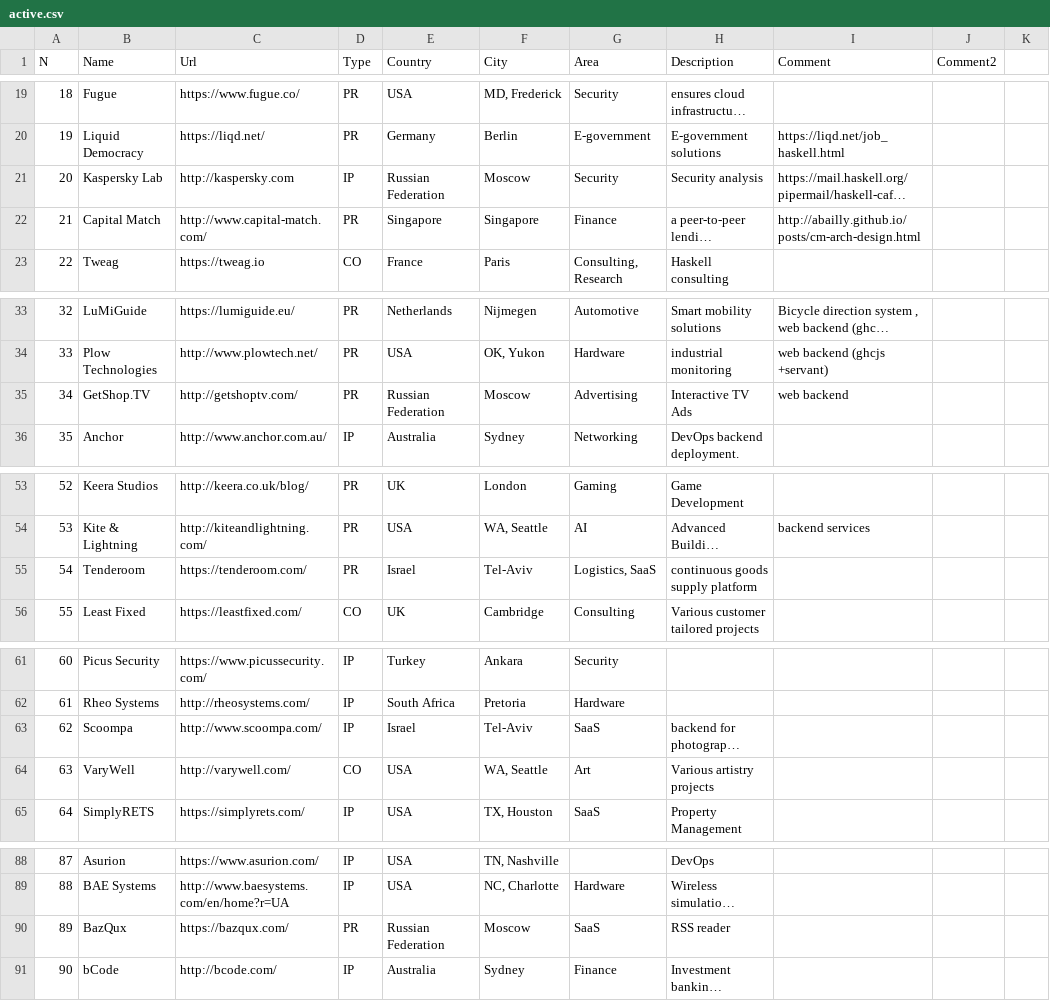
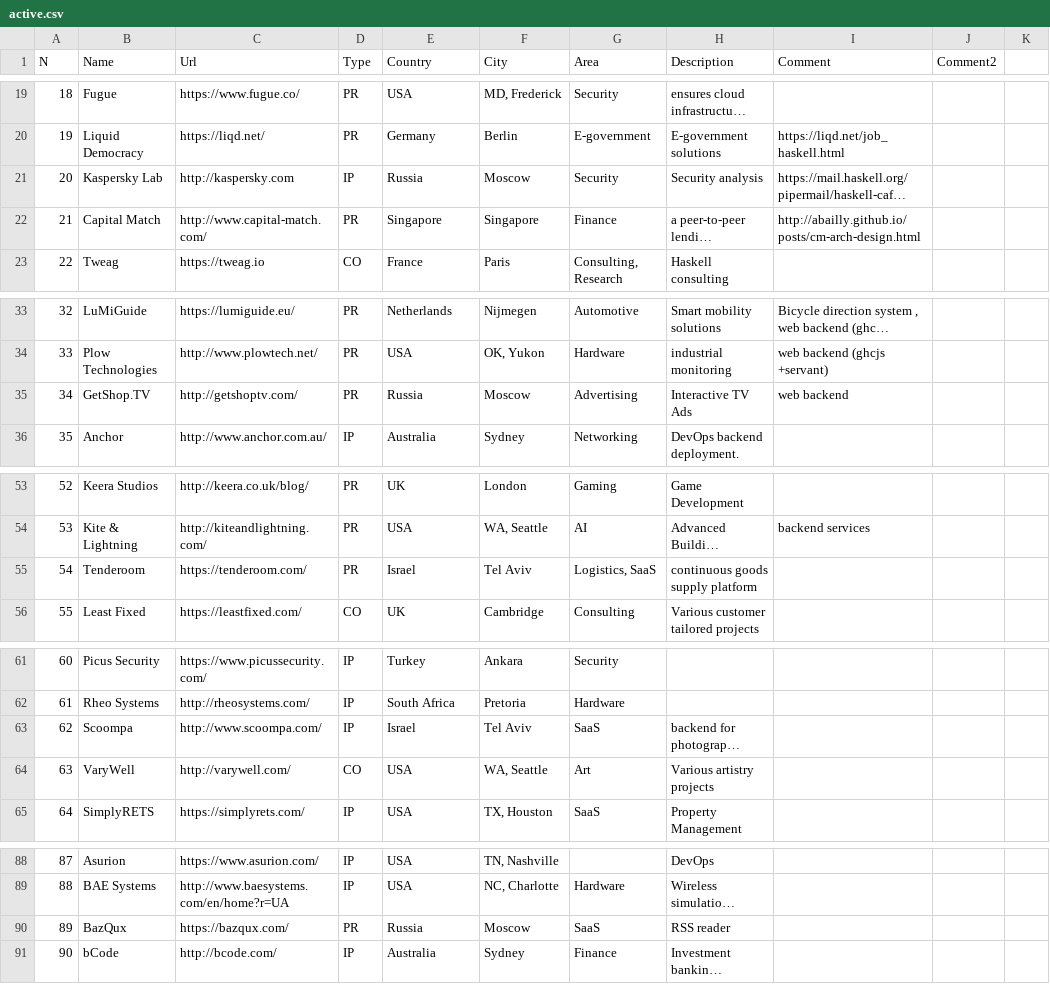
Before and after one commit to sigrlami/haskellcosm, a CSV file: companies/active.csv, drawn as a sheet; only a part is shown, gaps mark what is left out; long unchanged cells end in …; the diff covers the shown part only; the diff names each change by its address in the sheet, - before the commit and + after, or states it on an @@ line.

```diff
--- a/companies/active.csv
+++ b/companies/active.csv
-E21 (Country): Russian Federation
+E21 (Country): Russia
-E35 (Country): Russian Federation
+E35 (Country): Russia
-F55 (City): Tel-Aviv
+F55 (City): Tel Aviv
-F63 (City): Tel-Aviv
+F63 (City): Tel Aviv
-E90 (Country): Russian Federation
+E90 (Country): Russia
```
Also changed, not shown: 2 added rows and 8 edited cells elsewhere in this file.
